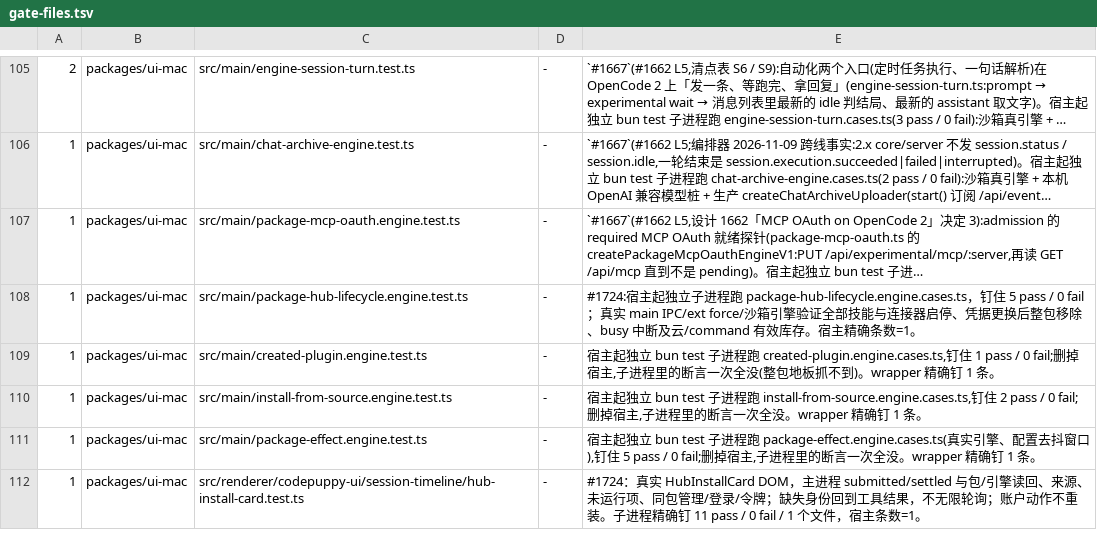
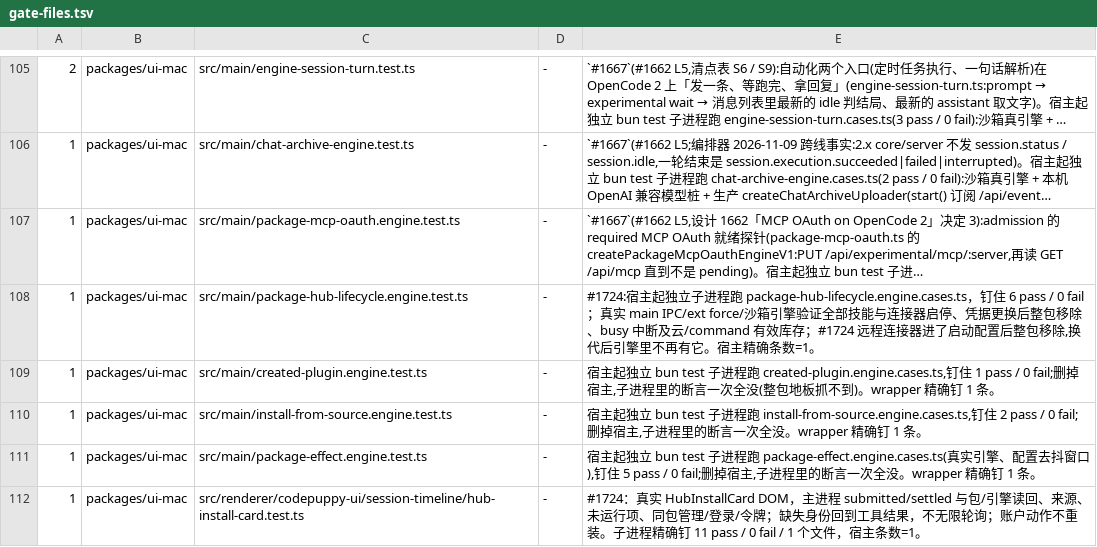
Before and after one commit to impharaon/alpha-code, a TSV file: scripts/gate-files.tsv, drawn as a sheet; only a part is shown, gaps mark what is left out; long unchanged cells end in …; the diff covers the shown part only; the diff names each change by its address in the sheet, - before the commit and + after, or states it on an @@ line.

```diff
--- a/scripts/gate-files.tsv
+++ b/scripts/gate-files.tsv
-E108: …，钉住 5 pass / 0 fail；真实 main IPC/ext force/沙箱引擎验证全部技能与连接器启停、凭据更换后整包移除、busy 中断及云/command 有效库存。宿主精…
+E108: …，钉住 6 pass / 0 fail；真实 main IPC/ext force/沙箱引擎验证全部技能与连接器启停、凭据更换后整包移除、busy 中断及云/command 有效库存；#1724 远程连接器进了启动配置后整包移除,换代后引擎里不再有它。宿主精…
```
Also changed, not shown: 1 added row and 1 edited cell elsewhere in this file, 1 other file.
